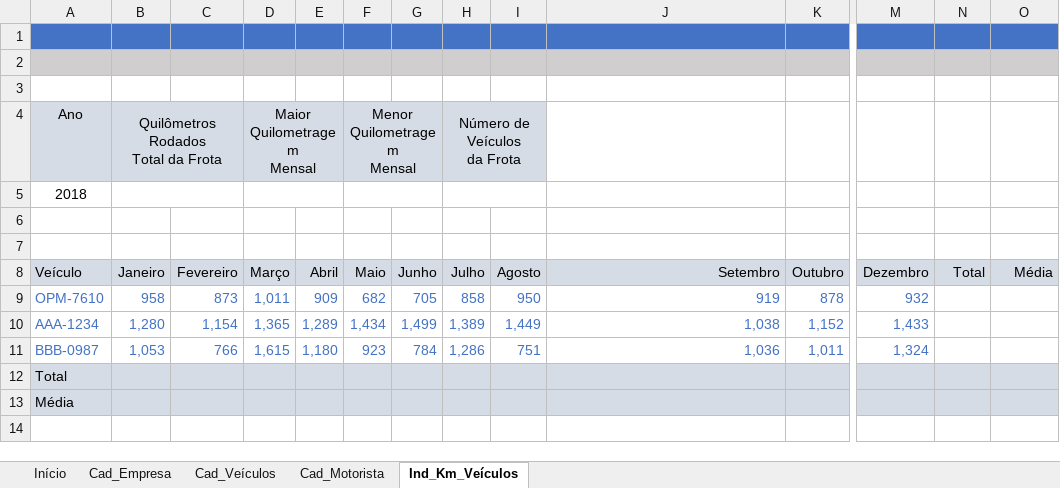
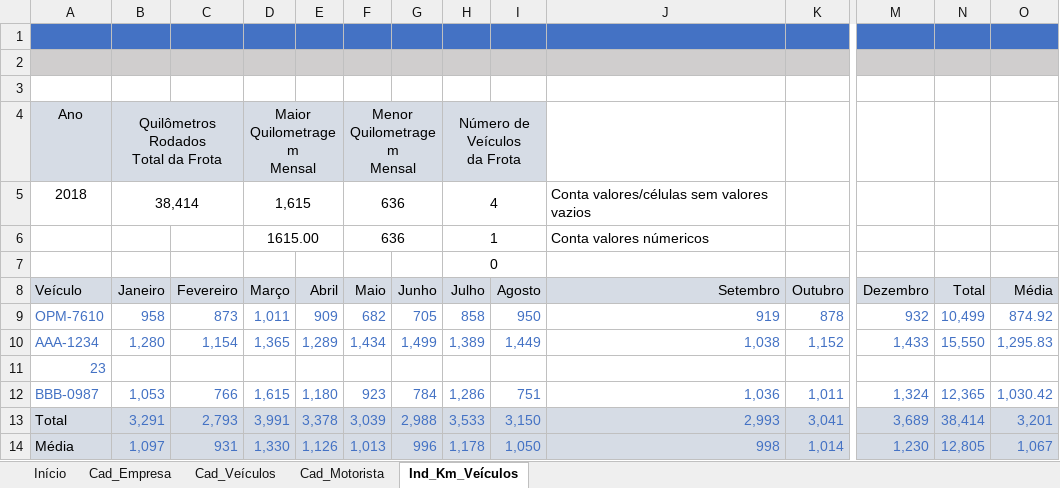
Before and after one commit to jailine-web/Curso-de-Excel-do-basico-ao-avancado, an Excel workbook: módulo 05/aula-formulas-matematica.xlsx, sheet Ind_Km_Veículos, drawn as a sheet; only a part is shown, gaps mark what is left out; values as stored, in another font and other column widths than the file's, no borders; charts and pictures and conditional formats not drawn; removed rows and columns are numbered as before the commit, all else as after; rows hold the shown columns only; the diff names each change by its address in the sheet, - before the commit and + after, or states it on an @@ line.

Commit message:
Módulo 05 - finalização

```diff
--- a/módulo 05/aula-formulas-matematica.xlsx (sheet Ind_Km_Veículos)
+++ b/módulo 05/aula-formulas-matematica.xlsx (sheet Ind_Km_Veículos)
-row 5: 2018
-row 5: (empty)
+row 5: 2018 | 38,414 |  | 1,615 |  | 636 |  | 4 |  | Conta valores/células sem valores vazios
+B5:C5 merged
+D5:E5 merged
+F5:G5 merged
+H5:I5 merged
-row 6: (empty)
+row 6:  |  |  | 1615.00 |  | 636 |  | 1 |  | Conta valores númericos
+D6:E6 merged
+F6:G6 merged
+H6:I6 merged
+row 7:  |  |  |  |  |  |  | 0
-N9 (Total): (empty)
+N9 (Total): 10,499
-O9 (Média): (empty)
+O9 (Média): 874.92
-N10 (Total): (empty)
+N10 (Total): 15,550
-O10 (Média): (empty)
+O10 (Média): 1,295.83
+row 11: 23
-N12 (Total): (empty)
+N12 (Total): 12,365
-O12 (Média): (empty)
+O12 (Média): 1,030.42
-row 12: Total
-row 13: Média
+row 13: Total | 3,291 | 2,793 | 3,991 | 3,378 | 3,039 | 2,988 | 3,533 | 3,150 | 2,993 | 3,041 | 3,689 | 38,414 | 3,201
+row 14: Média | 1,097 | 931 | 1,330 | 1,126 | 1,013 | 996 | 1,178 | 1,050 | 998 | 1,014 | 1,230 | 12,805 | 1,067
```
Also changed, not shown: sheet Cad_Veículos, sheet Início, sheet Cad_Motorista, charts or pictures.
